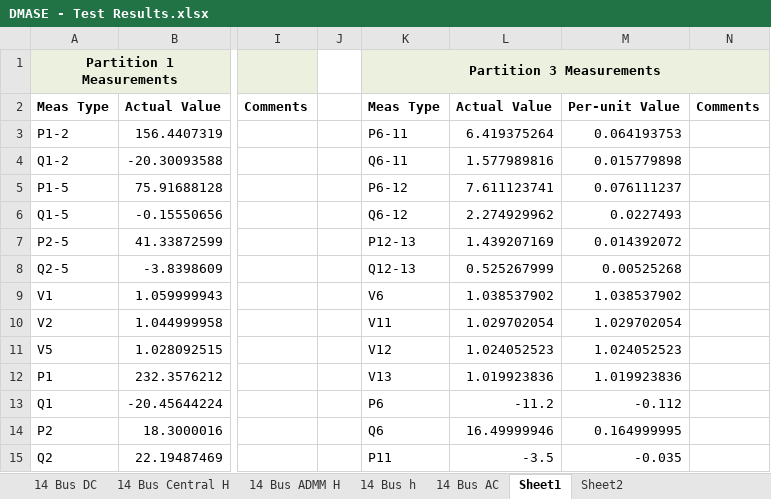
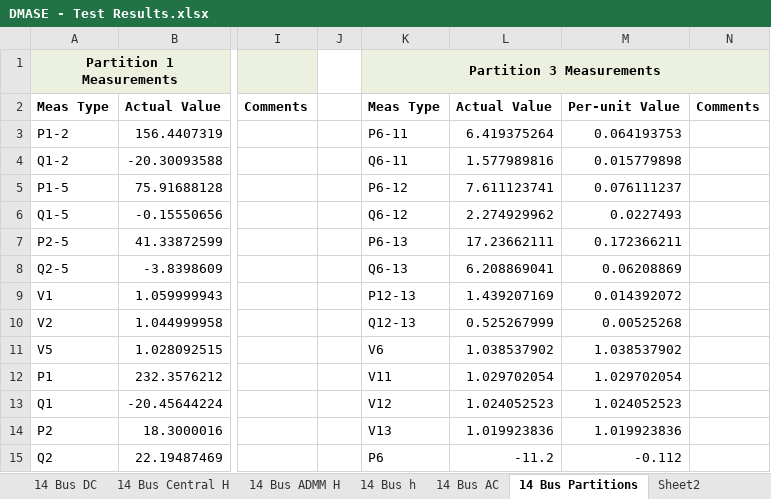
Before and after one commit to lxiong2/D-MASE, an Excel workbook: DMASE - Test Results.xlsx, sheet 14 Bus Partitions, drawn as a sheet; only a part is shown, gaps mark what is left out; values as stored, in another font and other column widths than the file's, no borders; the diff covers the shown part only; the diff names each change by its address in the sheet, - before the commit and + after, or states it on an @@ line.

Commit message:
Central Partition 3 results work.
Central Partition 3 results worked after adding measurements for P/Q6-13
and P/Q6-5.

```diff
--- a/DMASE - Test Results.xlsx (sheet 14 Bus Partitions)
+++ b/DMASE - Test Results.xlsx (sheet 14 Bus Partitions)
-sheet tab: Sheet1
+sheet tab: 14 Bus Partitions
-K7: P12-13
+K7: P6-13
-L7: 1.439207169
+L7: 17.23662111
-M7: 0.014392072
+M7: 0.172366211
-K8: Q12-13
+K8: Q6-13
-L8: 0.525267999
+L8: 6.208869041
-M8: 0.00525268
+M8: 0.06208869
-K9: V6
+K9: P12-13
-L9: 1.038537902
+L9: 1.439207169
-M9: 1.038537902
+M9: 0.014392072
-K10: V11
+K10: Q12-13
-L10: 1.029702054
+L10: 0.525267999
-M10: 1.029702054
+M10: 0.00525268
-K11: V12
+K11: V6
-L11: 1.024052523
+L11: 1.038537902
-M11: 1.024052523
+M11: 1.038537902
-K12: V13
+K12: V11
-L12: 1.019923836
+L12: 1.029702054
-M12: 1.019923836
+M12: 1.029702054
-K13: P6
+K13: V12
-L13: -11.2
+L13: 1.024052523
-M13: -0.112
+M13: 1.024052523
-K14: Q6
+K14: V13
-L14: 16.49999946
+L14: 1.019923836
-M14: 0.164999995
+M14: 1.019923836
-K15: P11
+K15: P6
-L15: -3.5
+L15: -11.2
-M15: -0.035
+M15: -0.112
```
Also changed, not shown: 3 added rows, 2 removed rows, 61 edited cells and cell formats elsewhere in this sheet, sheet Sheet2, 10 other files.
